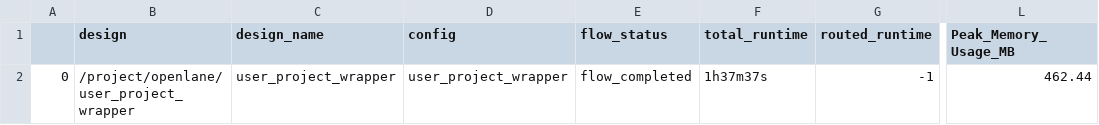
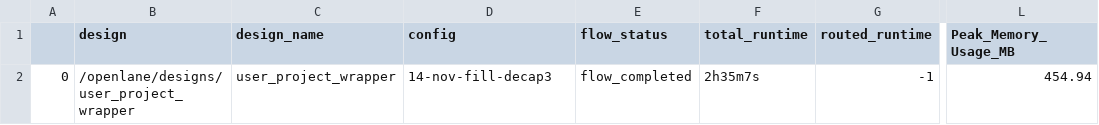
Before and after one commit to hadirkhan10/Ibtida-II, a CSV file: signoff/user_project_wrapper/final_summary_report.csv, drawn as a sheet; only a part is shown, gaps mark what is left out; the diff names each change by its address in the sheet, - before the commit and + after, or states it on an @@ line.

```diff
--- a/signoff/user_project_wrapper/final_summary_report.csv
+++ b/signoff/user_project_wrapper/final_summary_report.csv
-B2 (design): /project/openlane/user_project_wrapper
+B2 (design): /openlane/designs/user_project_wrapper
-D2 (config): user_project_wrapper
+D2 (config): 14-nov-fill-decap3
-F2 (total_runtime): 1h37m37s
+F2 (total_runtime): 2h35m7s
-L2 (Peak_Memory_Usage_MB): 462.44
+L2 (Peak_Memory_Usage_MB): 454.94
```
Also changed, not shown: 4 other files.
